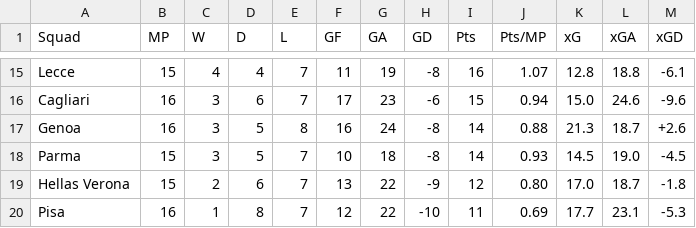
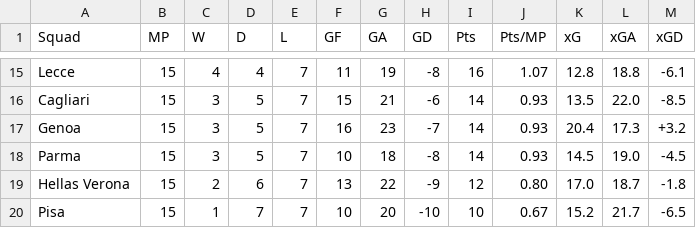
Before and after one commit to cyrus-zheng/sports-betting-analyzer, a CSV file: serieateams.csv, drawn as a sheet; only a part is shown, gaps mark what is left out; the diff covers the shown part only; the diff names each change by its address in the sheet, - before the commit and + after, or states it on an @@ line.

```diff
--- a/serieateams.csv
+++ b/serieateams.csv
-B16:B17 (MP): 16
+B16:B17 (MP): 15
-D16 (D): 6
+D16 (D): 5
-F16 (GF): 17
+F16 (GF): 15
-G16 (GA): 23
+G16 (GA): 21
-I16 (Pts): 15
+I16 (Pts): 14
-J16 (Pts/MP): 0.94
+J16 (Pts/MP): 0.93
-K16 (xG): 15.0
+K16 (xG): 13.5
-L16 (xGA): 24.6
+L16 (xGA): 22.0
-M16 (xGD): -9.6
+M16 (xGD): -8.5
-E17 (L): 8
+E17 (L): 7
-G17 (GA): 24
+G17 (GA): 23
-H17 (GD): -8
+H17 (GD): -7
-J17 (Pts/MP): 0.88
+J17 (Pts/MP): 0.93
-K17 (xG): 21.3
+K17 (xG): 20.4
-L17 (xGA): 18.7
+L17 (xGA): 17.3
-M17 (xGD): +2.6
+M17 (xGD): +3.2
-B20 (MP): 16
+B20 (MP): 15
-D20 (D): 8
+D20 (D): 7
-F20 (GF): 12
+F20 (GF): 10
-G20 (GA): 22
+G20 (GA): 20
-I20 (Pts): 11
+I20 (Pts): 10
-J20 (Pts/MP): 0.69
+J20 (Pts/MP): 0.67
-K20 (xG): 17.7
+K20 (xG): 15.2
-L20 (xGA): 23.1
+L20 (xGA): 21.7
-M20 (xGD): -5.3
+M20 (xGD): -6.5
```
Also changed, not shown: 1 added row, 1 removed row and 36 edited cells elsewhere in this file, bundesligateams.csv, laligateams.csv, 19 other files.
